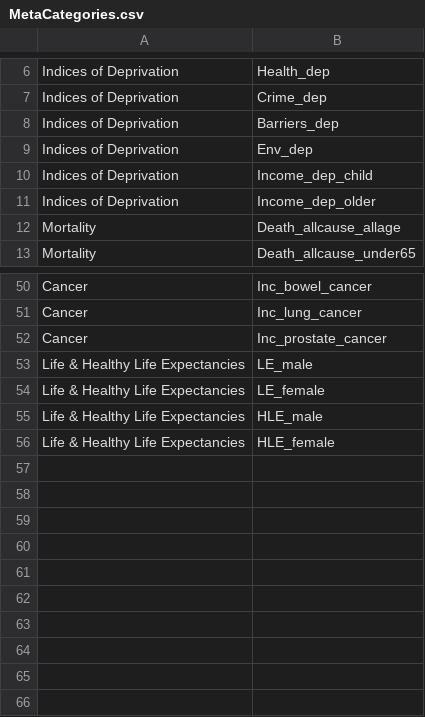
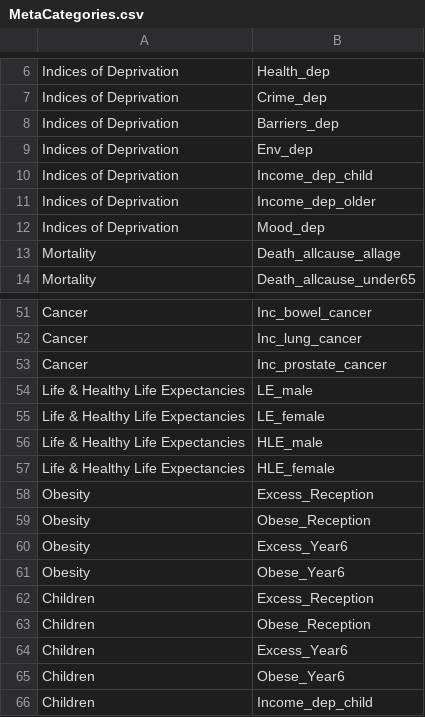
Before and after one commit to bwd-ph/mapdata, a CSV file: MetaCategories.csv, drawn as a sheet; only a part is shown, gaps mark what is left out; the diff names each change by its address in the sheet, - before the commit and + after, or states it on an @@ line.

```diff
--- a/MetaCategories.csv
+++ b/MetaCategories.csv
+row 12: Indices of Deprivation | Mood_dep
+row 58: Obesity | Excess_Reception
+row 59: Obesity | Obese_Reception
+row 60: Obesity | Excess_Year6
+row 61: Obesity | Obese_Year6
+row 62: Children | Excess_Reception
+row 63: Children | Obese_Reception
+row 64: Children | Excess_Year6
+row 65: Children | Obese_Year6
+row 66: Children | Income_dep_child
```
Also changed, not shown: Metadata.csv, 4 other files.
